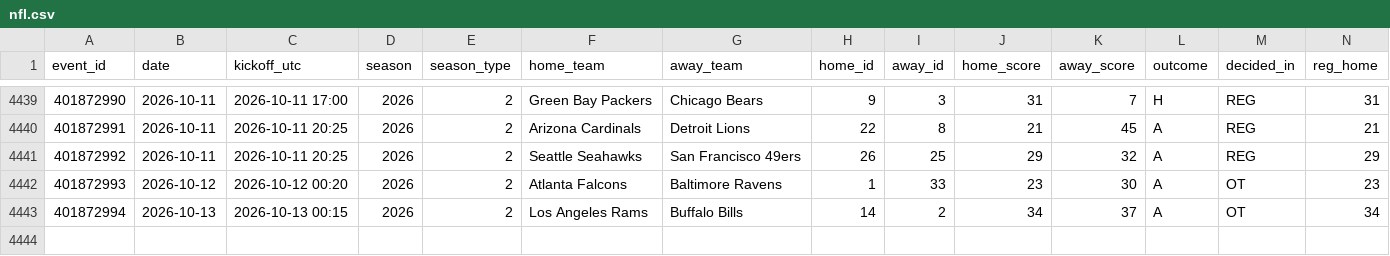
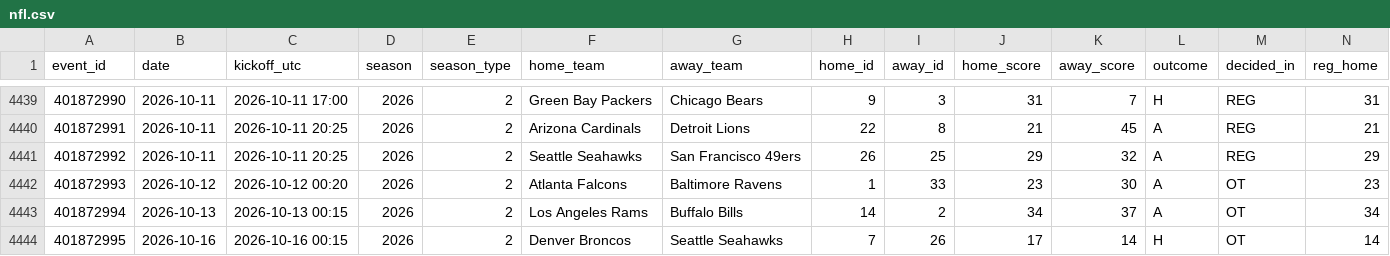
Before and after one commit to Dudusola/tete, a CSV file: data/sports_history/nfl.csv, drawn as a sheet; only a part is shown, gaps mark what is left out; rows hold the shown columns only; the diff names each change by its address in the sheet, - before the commit and + after, or states it on an @@ line.

```diff
--- a/data/sports_history/nfl.csv
+++ b/data/sports_history/nfl.csv
+row 4444: 401872995 | 2026-10-16 | 2026-10-16 00:15 | 2026 | 2 | Denver Broncos | Seattle Seahawks | 7 | 26 | 17 | 14 | H | OT | 14
```
Also changed, not shown: 5 other files.
